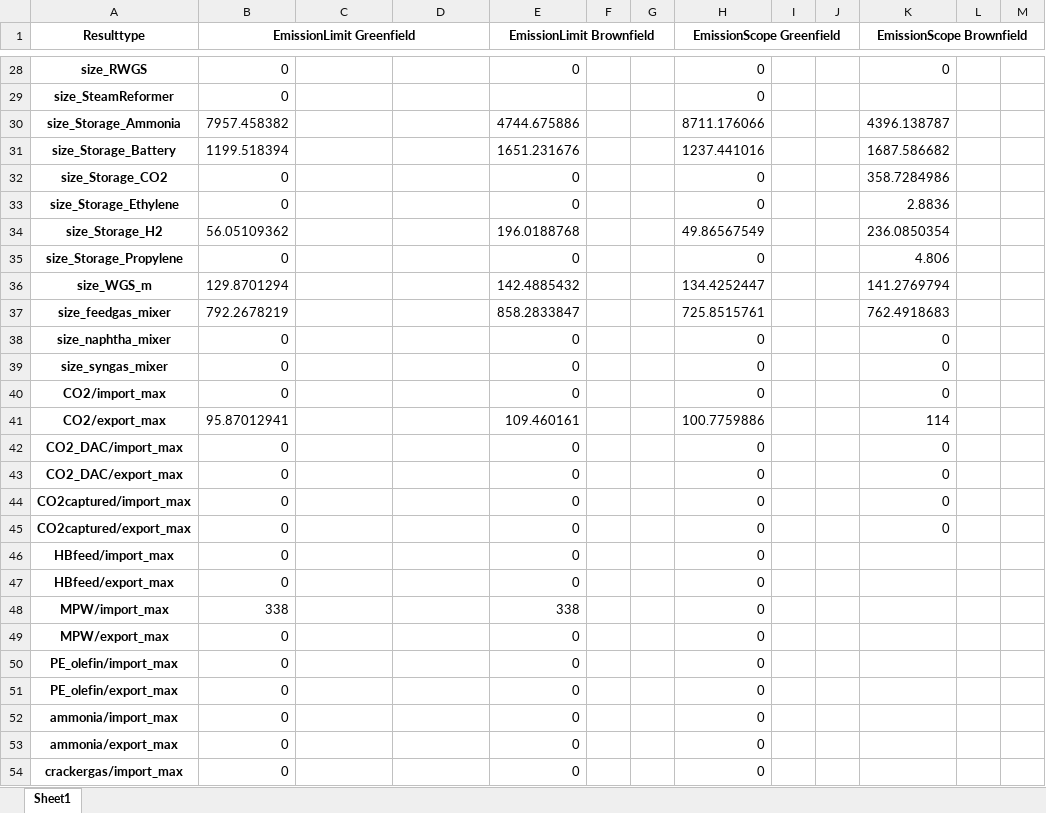
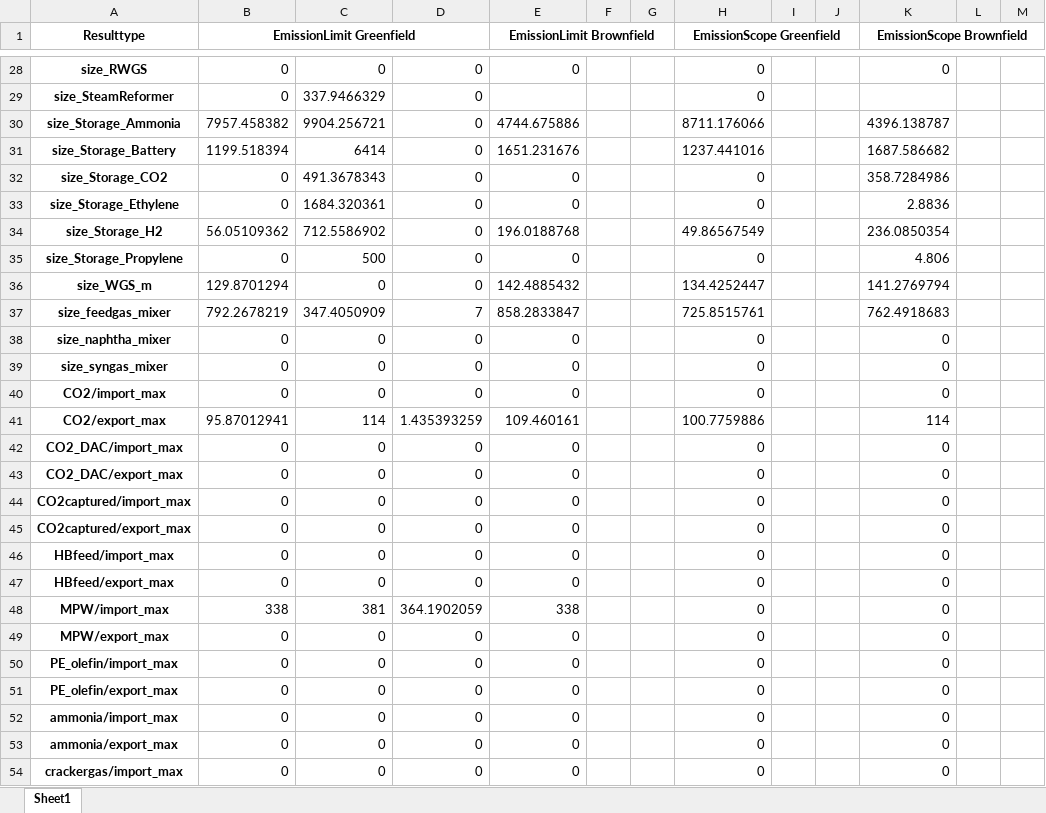
Before and after one commit to julia1071/AdOpT-NET0_ModelLink, an Excel workbook: Plotting/result_data_long.xlsx, sheet Sheet1, drawn as a sheet; only a part is shown, gaps mark what is left out; values as stored, in another font and other column widths than the file's, no borders; the diff covers the shown part only; the diff names each change by its address in the sheet, - before the commit and + after, or states it on an @@ line.

```diff
--- a/Plotting/result_data_long.xlsx (sheet Sheet1)
+++ b/Plotting/result_data_long.xlsx (sheet Sheet1)
-C28: (empty)
+C28: 0
-D28:D36: (empty)
+D28:D36: 0
-C29: (empty)
+C29: 337.9466329
-C30: (empty)
+C30: 9904.256721
-C31: (empty)
+C31: 6414
-C32: (empty)
+C32: 491.3678343
-C33: (empty)
+C33: 1684.320361
-C34: (empty)
+C34: 712.5586902
-C35: (empty)
+C35: 500
-C36: (empty)
+C36: 0
-C37: (empty)
+C37: 347.4050909
-D37: (empty)
+D37: 7
-C38:C40: (empty)
+C38:C40: 0
-D38:D40: (empty)
+D38:D40: 0
-C41: (empty)
+C41: 114
-D41: (empty)
+D41: 1.435393259
-C42:C47: (empty)
+C42:C47: 0
-D42:D47: (empty)
+D42:D47: 0
-K46:K54 (EmissionScope Brownfield): (empty)
+K46:K54 (EmissionScope Brownfield): 0
-C48: (empty)
+C48: 381
-D48: (empty)
+D48: 364.1902059
-C49:C54: (empty)
+C49:C54: 0
-D49:D54: (empty)
+D49:D54: 0
```
Also changed, not shown: 3 added rows and 159 edited cells elsewhere in this sheet, 1 other file.
